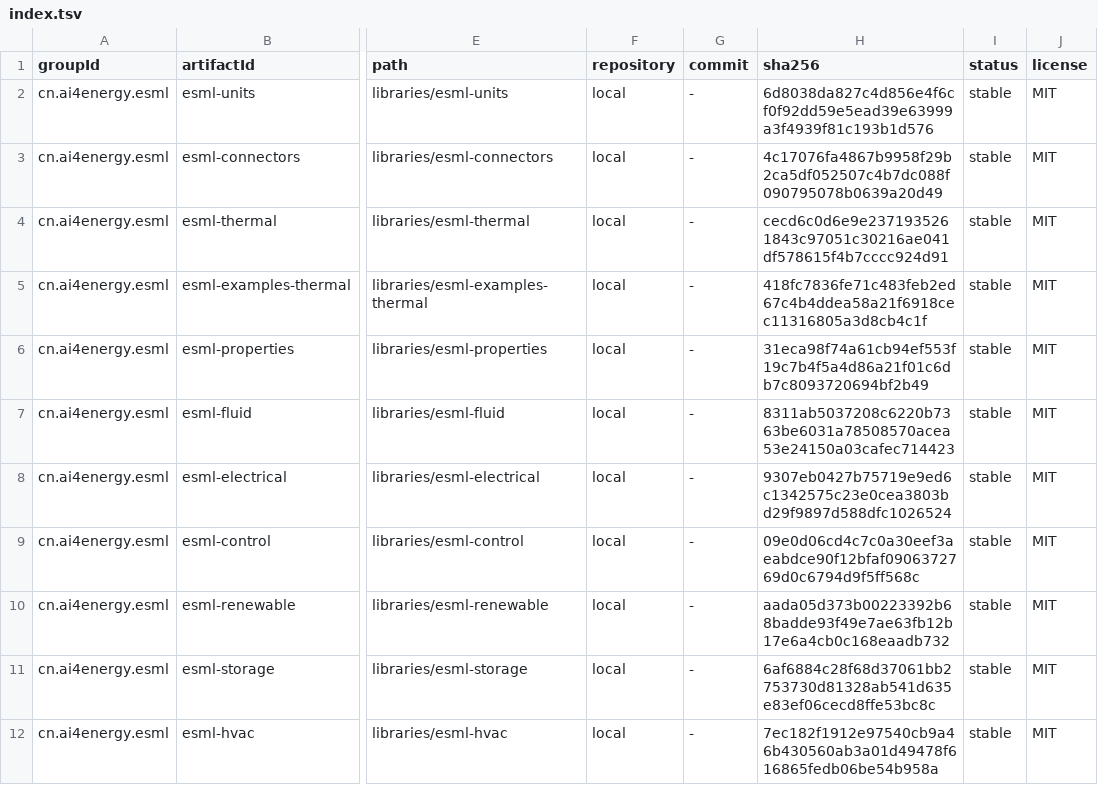
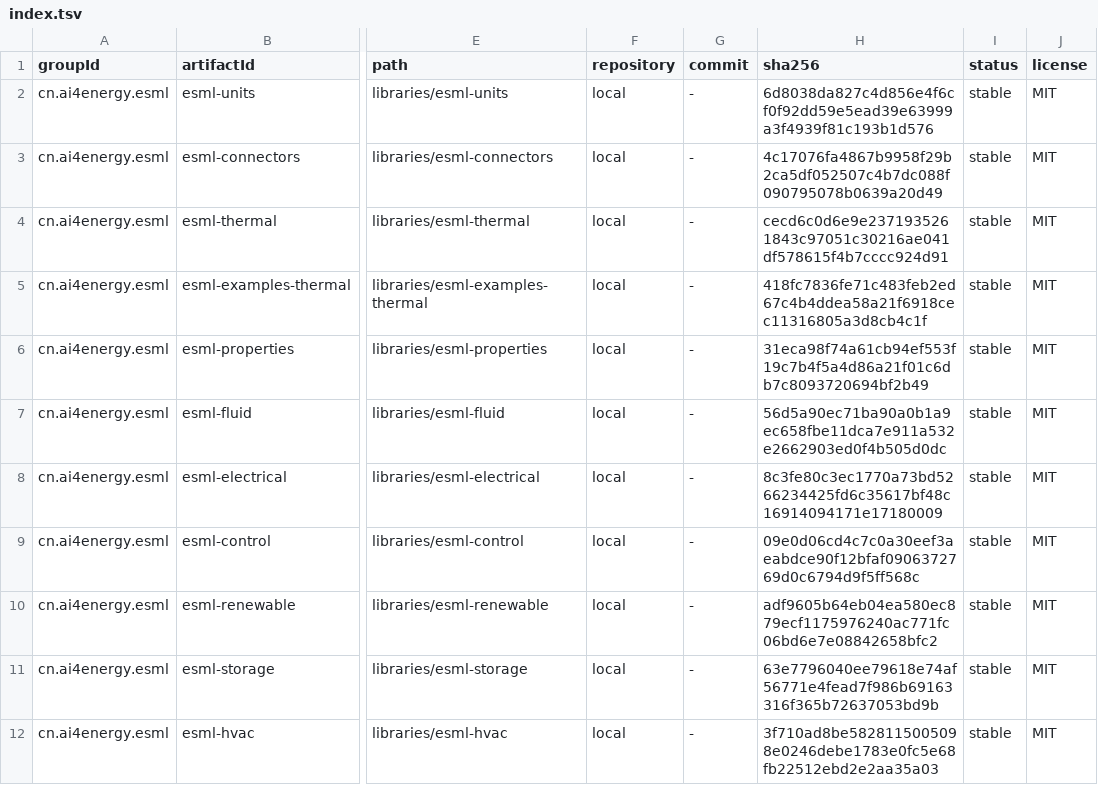
Before and after one commit to ai4energy/esml-libraries, a TSV file: registry/index.tsv, drawn as a sheet; only a part is shown, gaps mark what is left out; the diff covers the shown part only; the diff names each change by its address in the sheet, - before the commit and + after, or states it on an @@ line.

```diff
--- a/registry/index.tsv
+++ b/registry/index.tsv
-H7 (sha256): 8311ab5037208c6220b7363be6031a78508570acea53e24150a03cafec714423
+H7 (sha256): 56d5a90ec71ba90a0b1a9ec658fbe11dca7e911a532e2662903ed0f4b505d0dc
-H8 (sha256): 9307eb0427b75719e9ed6c1342575c23e0cea3803bd29f9897d588dfc1026524
+H8 (sha256): 8c3fe80c3ec1770a73bd5266234425fd6c35617bf48c16914094171e17180009
-H10 (sha256): aada05d373b00223392b68badde93f49e7ae63fb12b17e6a4cb0c168eaadb732
+H10 (sha256): adf9605b64eb04ea580ec879ecf1175976240ac771fc06bd6e7e08842658bfc2
-H11 (sha256): 6af6884c28f68d37061bb2753730d81328ab541d635e83ef06cecd8ffe53bc8c
+H11 (sha256): 63e7796040ee79618e74af56771e4fead7f986b69163316f365b72637053bd9b
-H12 (sha256): 7ec182f1912e97540cb9a46b430560ab3a01d49478f616865fedb06be54b958a
+H12 (sha256): 3f710ad8be5828115005098e0246debe1783e0fc5e68fb22512ebd2e2aa35a03
```
Also changed, not shown: 1 added row and 4 edited cells elsewhere in this file, registry.tsv, registry/namespaces.tsv, 13 other files.
